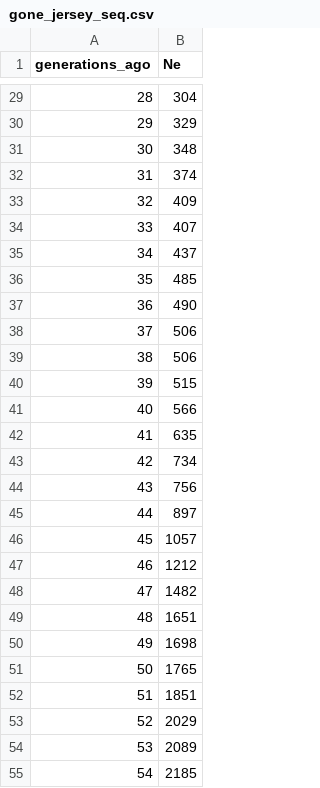
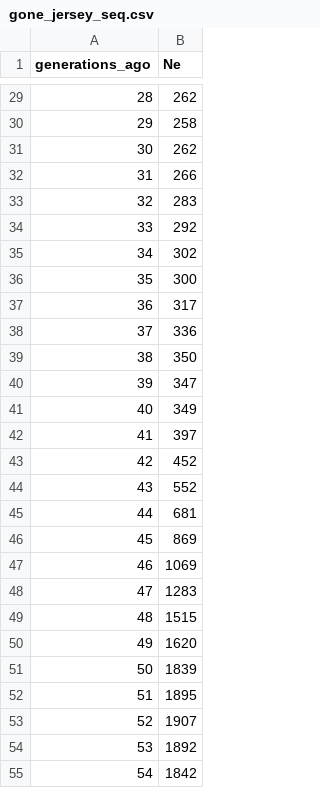
Before and after one commit to mrtnj/cattle_population_history, a CSV file: population_histories/gone_jersey_seq.csv, drawn as a sheet; only a part is shown, gaps mark what is left out; the diff covers the shown part only.

```diff
--- a/population_histories/gone_jersey_seq.csv
+++ b/population_histories/gone_jersey_seq.csv
@@ -29,27 +29,27 @@ generations_ago,Ne
-28,304
-29,329
-30,348
-31,374
-32,409
-33,407
-34,437
-35,485
-36,490
-37,506
-38,506
-39,515
-40,566
-41,635
-42,734
-43,756
-44,897
-45,1057
-46,1212
-47,1482
-48,1651
-49,1698
-50,1765
-51,1851
-52,2029
-53,2089
-54,2185
+28,262
+29,258
+30,262
+31,266
+32,283
+33,292
+34,302
+35,300
+36,317
+37,336
+38,350
+39,347
+40,349
+41,397
+42,452
+43,552
+44,681
+45,869
+46,1069
+47,1283
+48,1515
+49,1620
+50,1839
+51,1895
+52,1907
+53,1892
+54,1842
```
Also changed, not shown: 172 edited cells elsewhere in this file.
